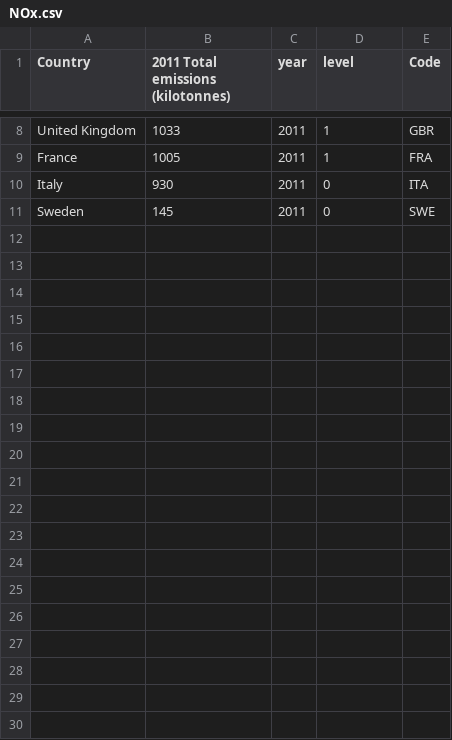
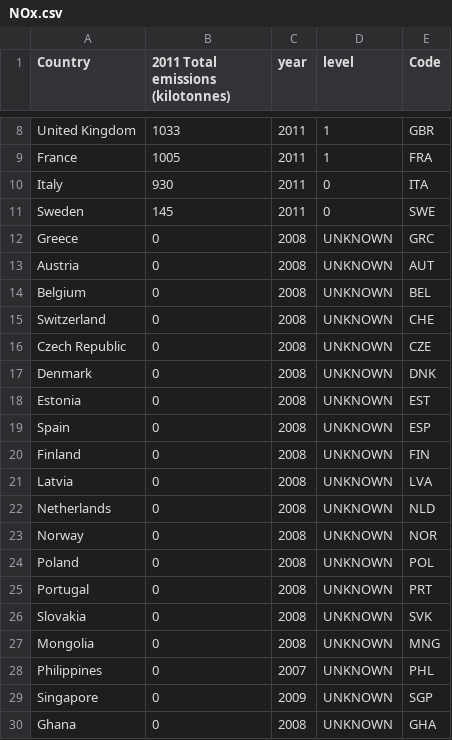
Before and after one commit to alikn/project530, a CSV file: data/map/NOx.csv, drawn as a sheet; only a part is shown, gaps mark what is left out; the diff covers the shown part only; the diff names each change by its address in the sheet, - before the commit and + after, or states it on an @@ line.

```diff
--- a/data/map/NOx.csv
+++ b/data/map/NOx.csv
+row 12: Greece | 0 | 2008 | UNKNOWN | GRC
+row 13: Austria | 0 | 2008 | UNKNOWN | AUT
+row 14: Belgium | 0 | 2008 | UNKNOWN | BEL
+row 15: Switzerland | 0 | 2008 | UNKNOWN | CHE
+row 16: Czech Republic | 0 | 2008 | UNKNOWN | CZE
+row 17: Denmark | 0 | 2008 | UNKNOWN | DNK
+row 18: Estonia | 0 | 2008 | UNKNOWN | EST
+row 19: Spain | 0 | 2008 | UNKNOWN | ESP
+row 20: Finland | 0 | 2008 | UNKNOWN | FIN
+row 21: Latvia | 0 | 2008 | UNKNOWN | LVA
+row 22: Netherlands | 0 | 2008 | UNKNOWN | NLD
+row 23: Norway | 0 | 2008 | UNKNOWN | NOR
+row 24: Poland | 0 | 2008 | UNKNOWN | POL
+row 25: Portugal | 0 | 2008 | UNKNOWN | PRT
+row 26: Slovakia | 0 | 2008 | UNKNOWN | SVK
+row 27: Mongolia | 0 | 2008 | UNKNOWN | MNG
+row 28: Philippines | 0 | 2007 | UNKNOWN | PHL
+row 29: Singapore | 0 | 2009 | UNKNOWN | SGP
+row 30: Ghana | 0 | 2008 | UNKNOWN | GHA
```
Also changed, not shown: 11 added rows elsewhere in this file, data/map/NH3.csv, data/map/VOC.csv, 3 other files.
